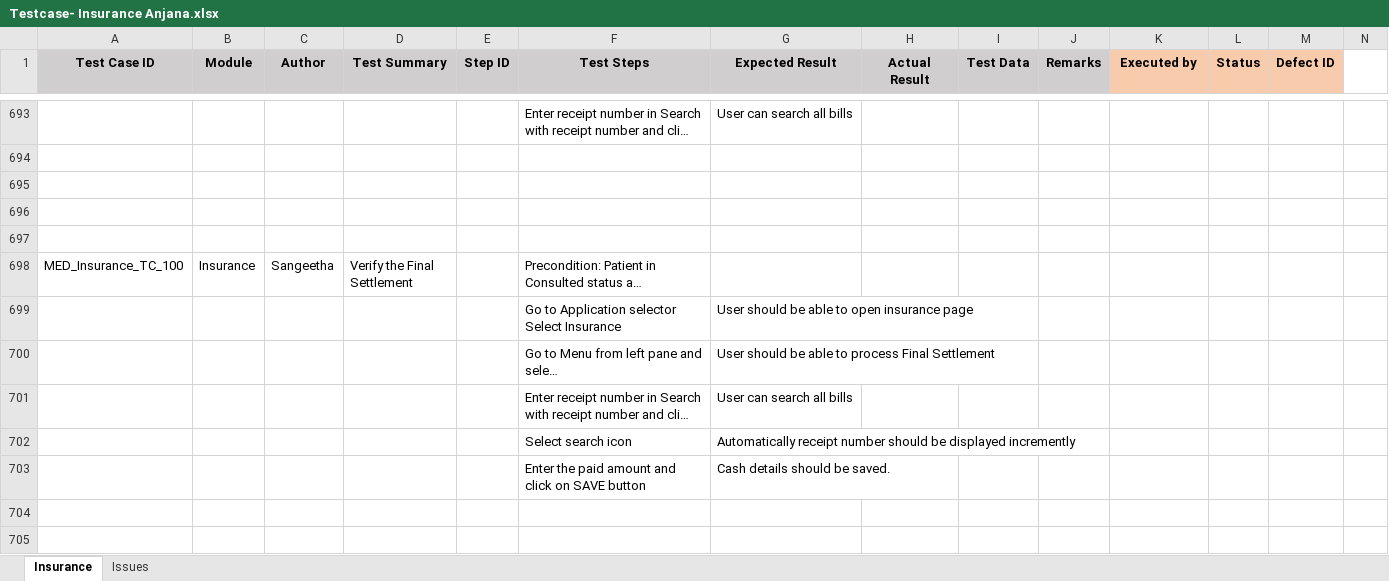
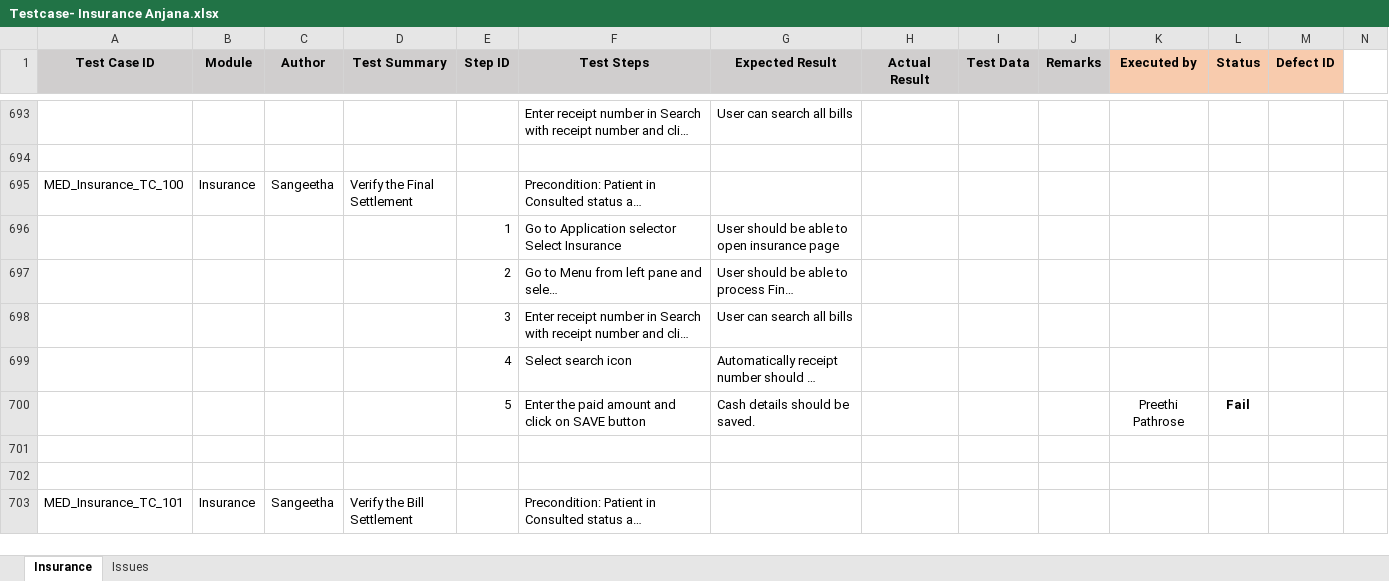
Before and after one commit to RijoJohnPatric/Mediware-Repository, an Excel workbook: Test Execution/Sangeetha/Testcase- Insurance Anjana.xlsx, sheet Insurance, drawn as a sheet; only a part is shown, gaps mark what is left out; the shorter side is filled out with more unchanged rows; long unchanged cells end in …; values as stored, in another font and other column widths than the file's, no borders; removed rows and columns are numbered as before the commit, all else as after; rows hold the shown columns only; the diff covers the shown part only; the diff names each change by its address in the sheet, - before the commit and + after, or states it on an @@ line.

```diff
--- a/Test Execution/Sangeetha/Testcase- Insurance Anjana.xlsx (sheet Insurance)
+++ b/Test Execution/Sangeetha/Testcase- Insurance Anjana.xlsx (sheet Insurance)
-row 695: (empty)
-row 696: (empty)
-row 697: (empty)
-E696 (Step ID): (empty)
+E696 (Step ID): 1
-E697 (Step ID): (empty)
+E697 (Step ID): 2
-E698 (Step ID): (empty)
+E698 (Step ID): 3
-E699 (Step ID): (empty)
+E699 (Step ID): 4
-row 703:  |  |  |  |  | Enter the paid amount and click on SAVE button | Cash details should be saved.
+row 700:  |  |  |  | 5 | Enter the paid amount and click on SAVE button | Cash details should be saved. |  |  |  | Preethi Pathrose | Fail
```
Also changed, not shown: 15 added rows, 15 removed rows and 7 edited cells elsewhere in this sheet, Test Execution/Sangeetha/Testcase- Insurance Preethi.xlsx.
